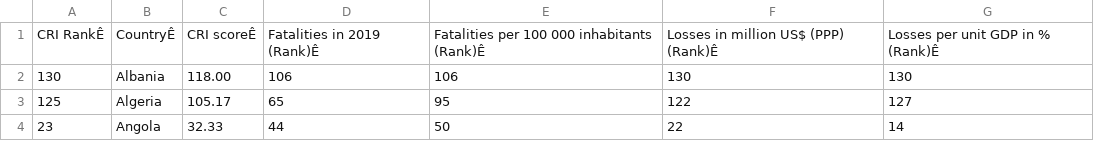
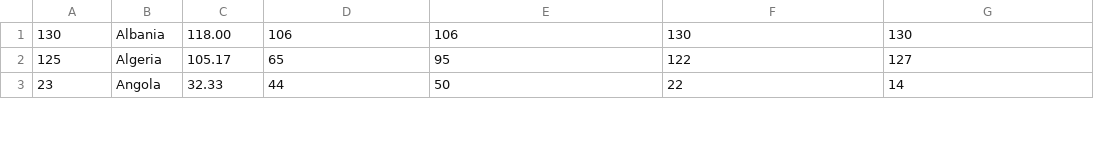
Before and after one commit to jcanalesluna/climate_trace_2, a CSV file: datasets/climate_risk_germanwatch.csv, drawn as a sheet; only a part is shown; the diff names each change by its address in the sheet, - before the commit and + after, or states it on an @@ line.

Commit message:
Update climate_risk_germanwatch.csv

```diff
--- a/datasets/climate_risk_germanwatch.csv
+++ b/datasets/climate_risk_germanwatch.csv
-row 1: CRI RankÊ | CountryÊ | CRI scoreÊ | Fatalities in 2019 (Rank)Ê | Fatalities per 100 000 inhabitants (Rank)Ê | Losses in million US$ (PPP) (Rank)Ê | Losses per unit GDP in % (Rank)Ê
```
